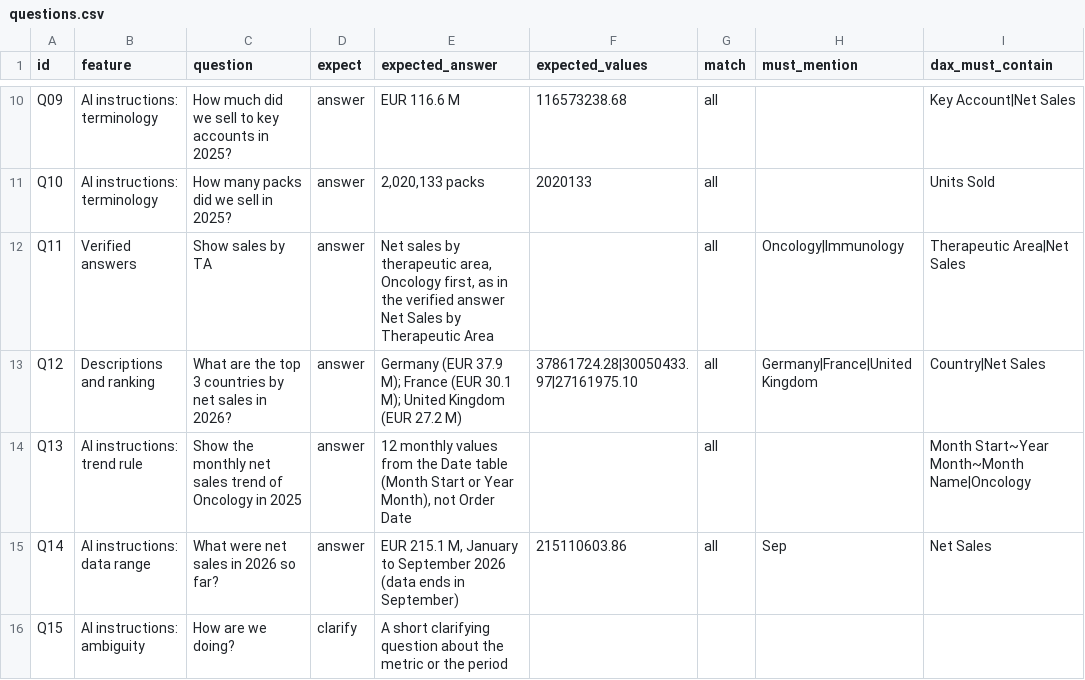
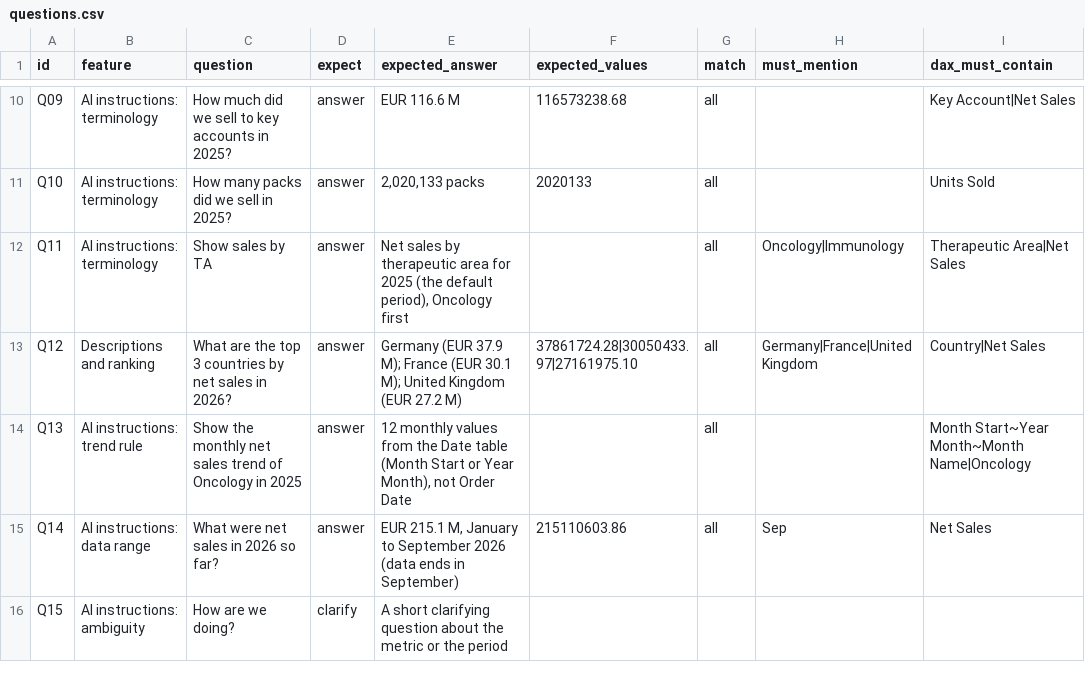
Before and after one commit to CassandraOfTroy/fabric-semantic-model-data-agent-labs, a CSV file: lab-03-ai-readiness-evals/testset/questions.csv, drawn as a sheet; only a part is shown, gaps mark what is left out; the diff names each change by its address in the sheet, - before the commit and + after, or states it on an @@ line.

```diff
--- a/lab-03-ai-readiness-evals/testset/questions.csv
+++ b/lab-03-ai-readiness-evals/testset/questions.csv
-B12 (feature): Verified answers
+B12 (feature): AI instructions: terminology
-E12 (expected_answer): …by therapeutic area, Oncology first, as in the verified answer Net Sales by Therapeutic Area
+E12 (expected_answer): …by therapeutic area for 2025 (the default period), Oncology first
```
Also changed, not shown: 11 other files.
